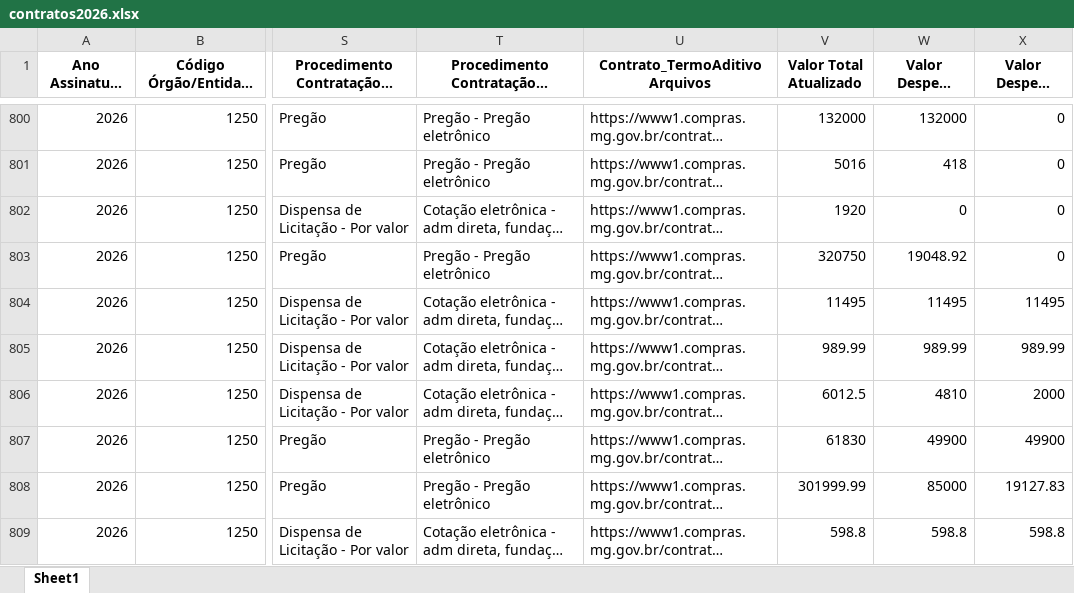
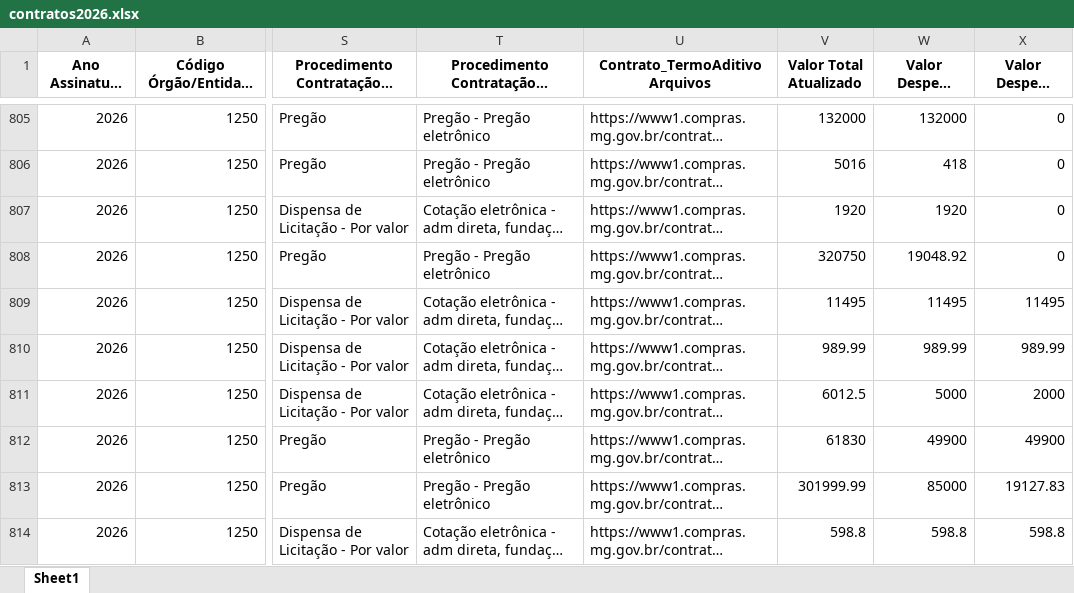
Before and after one commit to transparencia-mg/portal_contratos, an Excel workbook: upload/contratos2026.xlsx, sheet Sheet1, drawn as a sheet; only a part is shown, gaps mark what is left out; long unchanged cells end in …; values as stored, in another font and other column widths than the file's, no borders; addresses are those after the commit; the diff covers the shown part only; the diff names each change by its address in the sheet, - before the commit and + after, or states it on an @@ line.

```diff
--- a/upload/contratos2026.xlsx (sheet Sheet1)
+++ b/upload/contratos2026.xlsx (sheet Sheet1)
-W807 (Valor Despesa Empenhada): 0
+W807 (Valor Despesa Empenhada): 1920
-W811 (Valor Despesa Empenhada): 4810
+W811 (Valor Despesa Empenhada): 5000
```
Also changed, not shown: 54 added rows and 305 edited cells elsewhere in this sheet, 9 other files.
